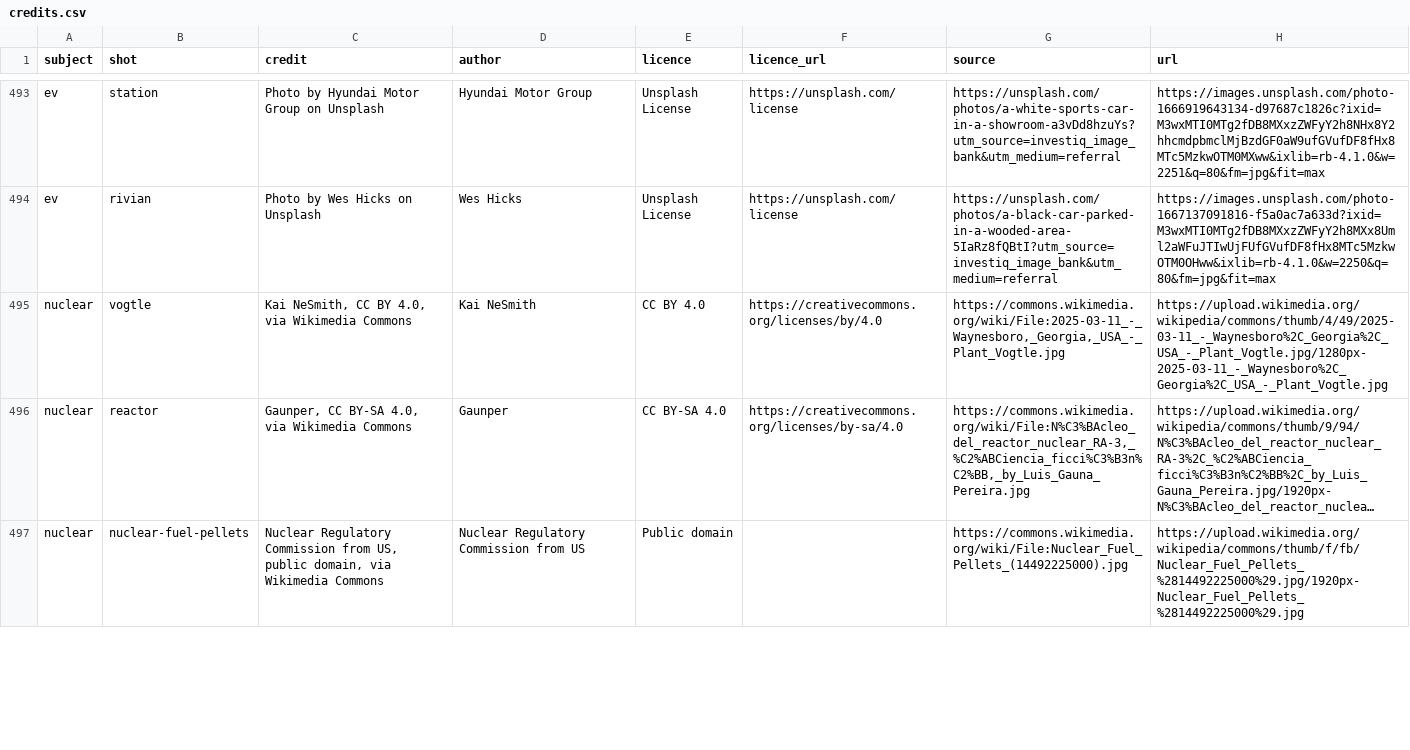
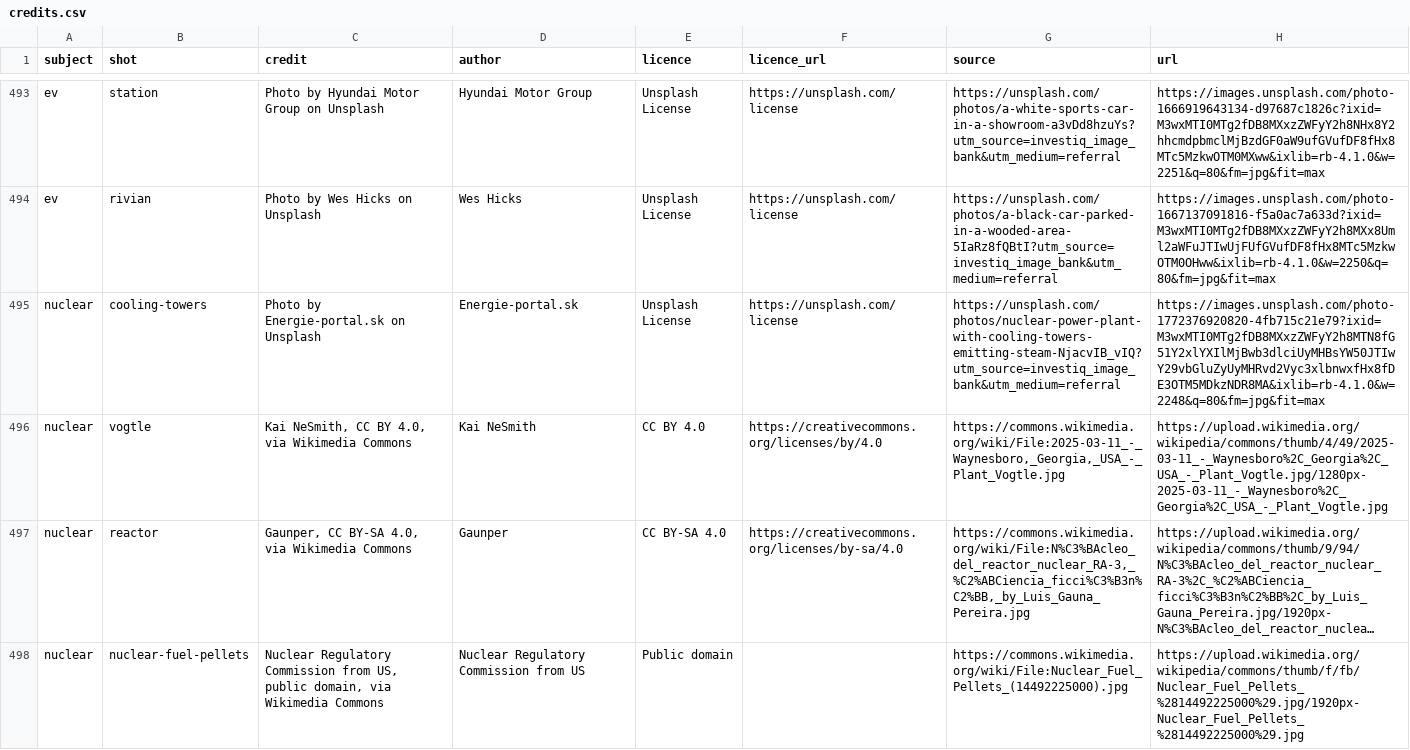
Before and after one commit to Pabloballesteros1412/investiq-image-bank, a CSV file: bank/credits.csv, drawn as a sheet; only a part is shown, gaps mark what is left out; long unchanged cells end in …; the diff covers the shown part only; the diff names each change by its address in the sheet, - before the commit and + after, or states it on an @@ line.

```diff
--- a/bank/credits.csv
+++ b/bank/credits.csv
+row 495: nuclear | cooling-towers | Photo by Energie-portal.sk on Unsplash | Energie-portal.sk | Unsplash License | https://unsplash.com/license | https://unsplash.com/photos/nuclear-power-plant-with-cooling-towers-emitting-steam-NjacvIB_vIQ?utm_source=investiq_image_bank&utm_medium=referral | https://images.unsplash.com/photo-1772376920820-4fb715c21e79?ixid=M3wxMTI0MTg2fDB8MXxzZWFyY2h8MTN8fG51Y2xlYXIlMjBwb3dlciUyMHBsYW50JTIwY29vbGluZyUyMHRvd2Vyc3xlbnwxfHx8fDE3OTM5MDkzNDR8MA&ixlib=rb-4.1.0&w=2248&q=80&fm=jpg&fit=max
```
Also changed, not shown: 7 added rows and 5 edited cells elsewhere in this file, 8 other files.
